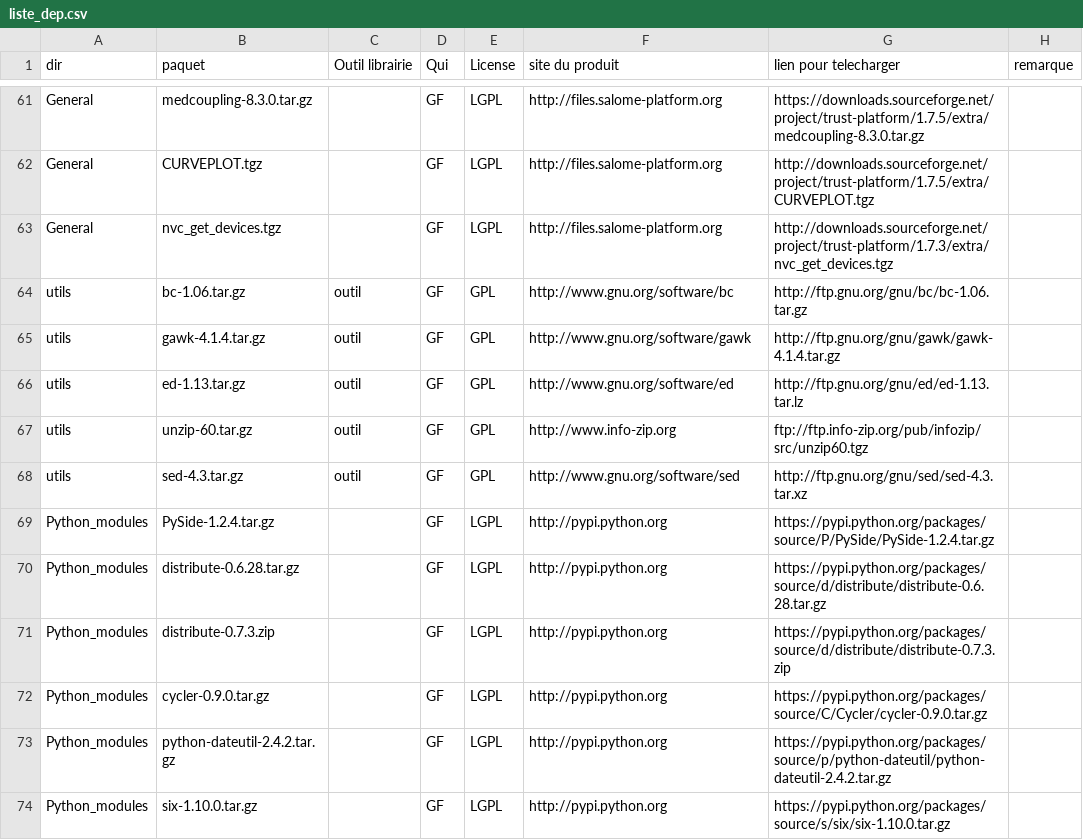
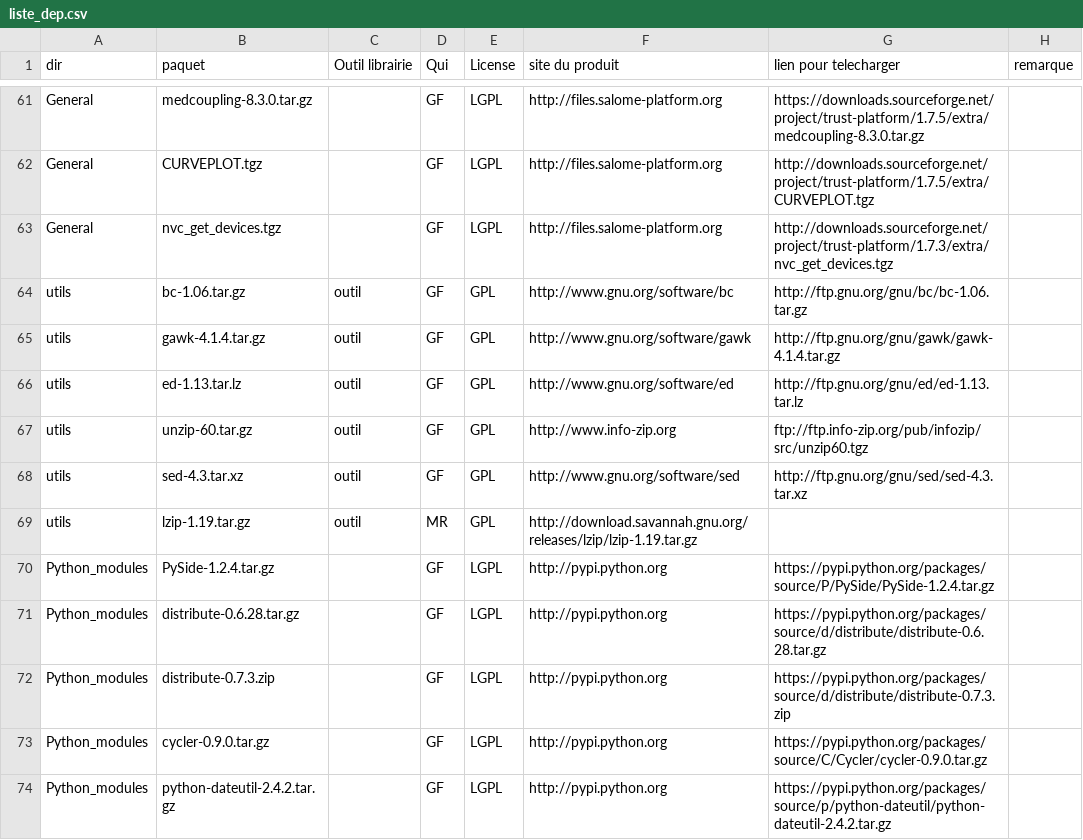
Before and after one commit to cea-trust-platform/trust-code, a CSV file: bin/gestion_externalpackages/liste_dep.csv, drawn as a sheet; only a part is shown, gaps mark what is left out; the shorter side is filled out with more unchanged rows.

```diff
--- a/bin/gestion_externalpackages/liste_dep.csv
+++ b/bin/gestion_externalpackages/liste_dep.csv
@@ -65,5 +65,6 @@ utils,bc-1.06.tar.gz,outil,GF,GPL,http://www.gnu.org/software/bc,http://ftp.gnu.
 utils,gawk-4.1.4.tar.gz,outil,GF,GPL,http://www.gnu.org/software/gawk,http://ftp.gnu.org/gnu/gawk/gawk-4.1.4.tar.gz,
-utils,ed-1.13.tar.gz,outil,GF,GPL,http://www.gnu.org/software/ed,http://ftp.gnu.org/gnu/ed/ed-1.13.tar.lz,
+utils,ed-1.13.tar.lz,outil,GF,GPL,http://www.gnu.org/software/ed,http://ftp.gnu.org/gnu/ed/ed-1.13.tar.lz,
 utils,unzip-60.tar.gz,outil,GF,GPL,http://www.info-zip.org,ftp://ftp.info-zip.org/pub/infozip/src/unzip60.tgz,
-utils,sed-4.3.tar.gz,outil,GF,GPL,http://www.gnu.org/software/sed,http://ftp.gnu.org/gnu/sed/sed-4.3.tar.xz,
+utils,sed-4.3.tar.xz,outil,GF,GPL,http://www.gnu.org/software/sed,http://ftp.gnu.org/gnu/sed/sed-4.3.tar.xz,
+utils,lzip-1.19.tar.gz,outil,MR,GPL,http://download.savannah.gnu.org/releases/lzip/lzip-1.19.tar.gz,
 Python_modules,PySide-1.2.4.tar.gz,,GF,LGPL,http://pypi.python.org,https://pypi.python.org/packages/source/P/PySide/PySide-1.2.4.tar.gz,
```
Also changed, not shown: 2 other files.
